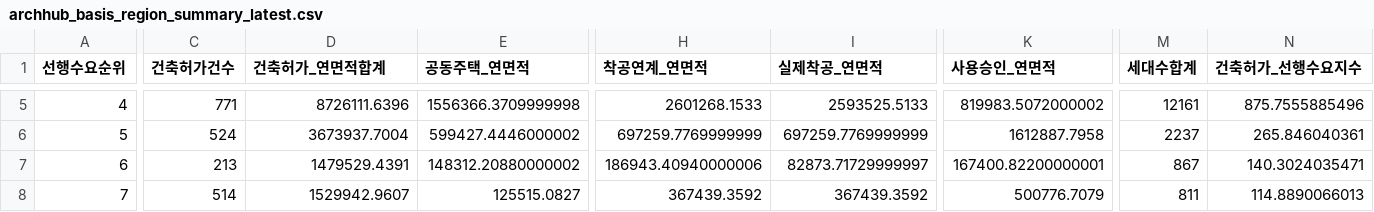
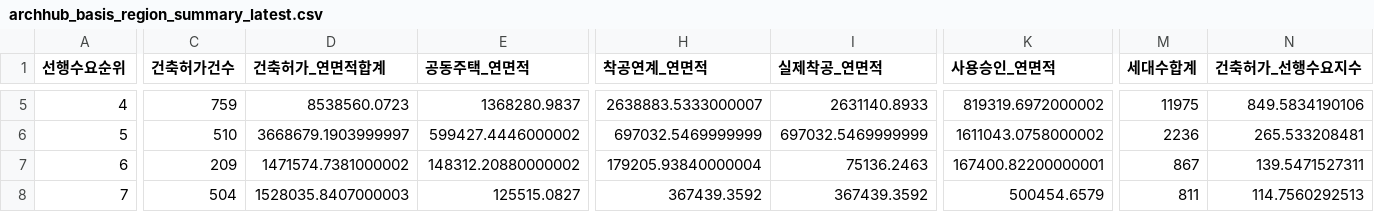
Before and after one commit to Ronaldooh123/steel-demand-report, a CSV file: data/cache/archhub_basis_region_summary_latest.csv, drawn as a sheet; only a part is shown, gaps mark what is left out; the diff covers the shown part only; the diff names each change by its address in the sheet, - before the commit and + after, or states it on an @@ line.

```diff
--- a/data/cache/archhub_basis_region_summary_latest.csv
+++ b/data/cache/archhub_basis_region_summary_latest.csv
-C5 (건축허가건수): 771
+C5 (건축허가건수): 759
-D5 (건축허가_연면적합계): 8726111.6396
+D5 (건축허가_연면적합계): 8538560.0723
-E5 (공동주택_연면적): 1556366.3709999998
+E5 (공동주택_연면적): 1368280.9837
-H5 (착공연계_연면적): 2601268.1533
+H5 (착공연계_연면적): 2638883.5333000007
-I5 (실제착공_연면적): 2593525.5133
+I5 (실제착공_연면적): 2631140.8933
-K5 (사용승인_연면적): 819983.5072000002
+K5 (사용승인_연면적): 819319.6972000002
-M5 (세대수합계): 12161
+M5 (세대수합계): 11975
-N5 (건축허가_선행수요지수): 875.7555885496
+N5 (건축허가_선행수요지수): 849.5834190106
-C6 (건축허가건수): 524
+C6 (건축허가건수): 510
-D6 (건축허가_연면적합계): 3673937.7004
+D6 (건축허가_연면적합계): 3668679.1903999997
-H6 (착공연계_연면적): 697259.7769999999
+H6 (착공연계_연면적): 697032.5469999999
-I6 (실제착공_연면적): 697259.7769999999
+I6 (실제착공_연면적): 697032.5469999999
-K6 (사용승인_연면적): 1612887.7958
+K6 (사용승인_연면적): 1611043.0758000002
-M6 (세대수합계): 2237
+M6 (세대수합계): 2236
-N6 (건축허가_선행수요지수): 265.846040361
+N6 (건축허가_선행수요지수): 265.533208481
-C7 (건축허가건수): 213
+C7 (건축허가건수): 209
-D7 (건축허가_연면적합계): 1479529.4391
+D7 (건축허가_연면적합계): 1471574.7381000002
-H7 (착공연계_연면적): 186943.40940000006
+H7 (착공연계_연면적): 179205.93840000004
-I7 (실제착공_연면적): 82873.71729999997
+I7 (실제착공_연면적): 75136.2463
-N7 (건축허가_선행수요지수): 140.3024035471
+N7 (건축허가_선행수요지수): 139.5471527311
-C8 (건축허가건수): 514
+C8 (건축허가건수): 504
-D8 (건축허가_연면적합계): 1529942.9607
+D8 (건축허가_연면적합계): 1528035.8407000003
-K8 (사용승인_연면적): 500776.7079
+K8 (사용승인_연면적): 500454.6579
-N8 (건축허가_선행수요지수): 114.8890066013
+N8 (건축허가_선행수요지수): 114.7560292513
```
Also changed, not shown: 94 edited cells elsewhere in this file, 2 other files.
